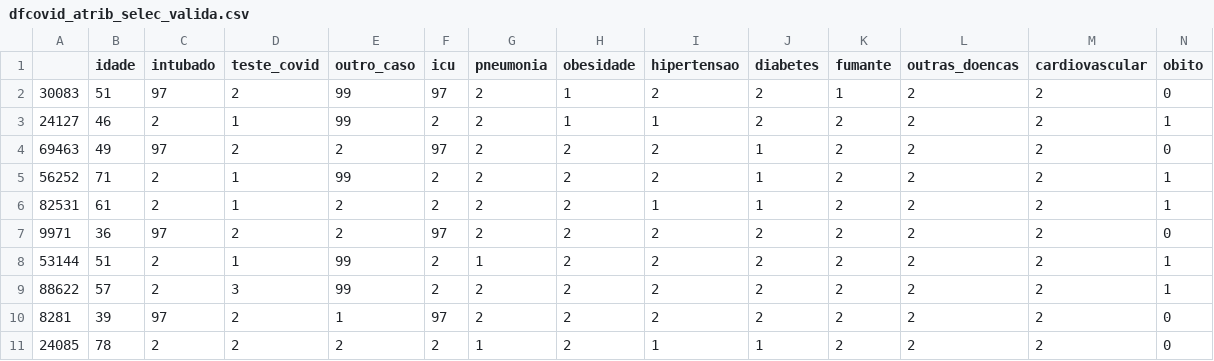
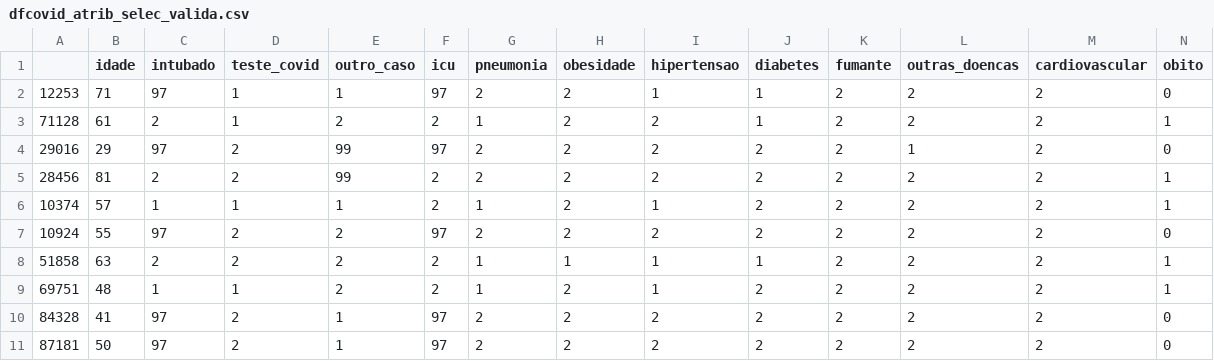
Before and after one commit to ggarabs/AI-academic-studies, a CSV file: atividade-7/EADAtividade/dfcovid_atrib_selec_valida.csv, drawn as a sheet.

```diff
--- a/atividade-7/EADAtividade/dfcovid_atrib_selec_valida.csv
+++ b/atividade-7/EADAtividade/dfcovid_atrib_selec_valida.csv
@@ -1,11 +1,11 @@
 ,idade,intubado,teste_covid,outro_caso,icu,pneumonia,obesidade,hipertensao,diabetes,fumante,outras_doencas,cardiovascular,obito
-30083,51,97,2,99,97,2,1,2,2,1,2,2,0
-24127,46,2,1,99,2,2,1,1,2,2,2,2,1
-69463,49,97,2,2,97,2,2,2,1,2,2,2,0
-56252,71,2,1,99,2,2,2,2,1,2,2,2,1
-82531,61,2,1,2,2,2,2,1,1,2,2,2,1
-9971,36,97,2,2,97,2,2,2,2,2,2,2,0
-53144,51,2,1,99,2,1,2,2,2,2,2,2,1
-88622,57,2,3,99,2,2,2,2,2,2,2,2,1
-8281,39,97,2,1,97,2,2,2,2,2,2,2,0
-24085,78,2,2,2,2,1,2,1,1,2,2,2,0
+12253,71,97,1,1,97,2,2,1,1,2,2,2,0
+71128,61,2,1,2,2,1,2,2,1,2,2,2,1
+29016,29,97,2,99,97,2,2,2,2,2,1,2,0
+28456,81,2,2,99,2,2,2,2,2,2,2,2,1
+10374,57,1,1,1,2,1,2,1,2,2,2,2,1
+10924,55,97,2,2,97,2,2,2,2,2,2,2,0
+51858,63,2,2,2,2,1,1,1,1,2,2,2,1
+69751,48,1,1,2,2,1,2,1,2,2,2,2,1
+84328,41,97,2,1,97,2,2,2,2,2,2,2,0
+87181,50,97,2,1,97,2,2,2,2,2,2,2,0
```
Also changed, not shown: 2 other files.
